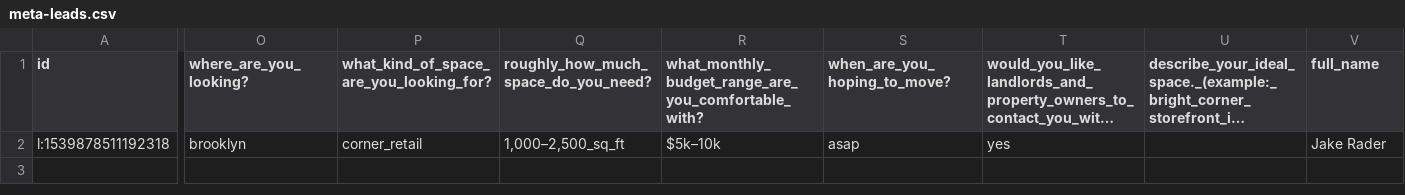
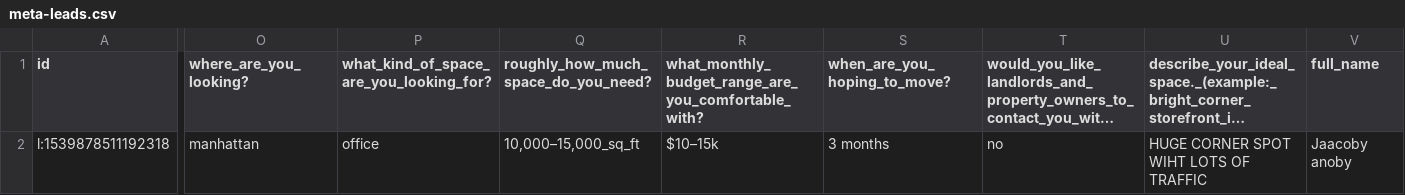
Before and after one commit to rader-jake/demand-re, a CSV file: backend/imports/meta-leads.csv, drawn as a sheet; only a part is shown, gaps mark what is left out; long unchanged cells end in …; the diff covers the shown part only; the diff names each change by its address in the sheet, - before the commit and + after, or states it on an @@ line.

Commit message:
fixed description imports

```diff
--- a/backend/imports/meta-leads.csv
+++ b/backend/imports/meta-leads.csv
-O2 (where_are_you_looking?): brooklyn
+O2 (where_are_you_looking?): manhattan
-P2: corner_retail
+P2: office
-Q2: 1,000–2,500_sq_ft
+Q2: 10,000–15,000_sq_ft
-R2: $5k–10k
+R2: $10–15k
-S2 (when_are_you_hoping_to_move?): asap
+S2 (when_are_you_hoping_to_move?): 3 months
-T2: yes
+T2: no
-U2: (empty)
+U2: HUGE CORNER SPOT WIHT LOTS OF TRAFFIC
-V2 (full_name): Jake Rader
+V2 (full_name): Jaacoby anoby
```
Also changed, not shown: 1 edited cell elsewhere in this file, 6 other files.
